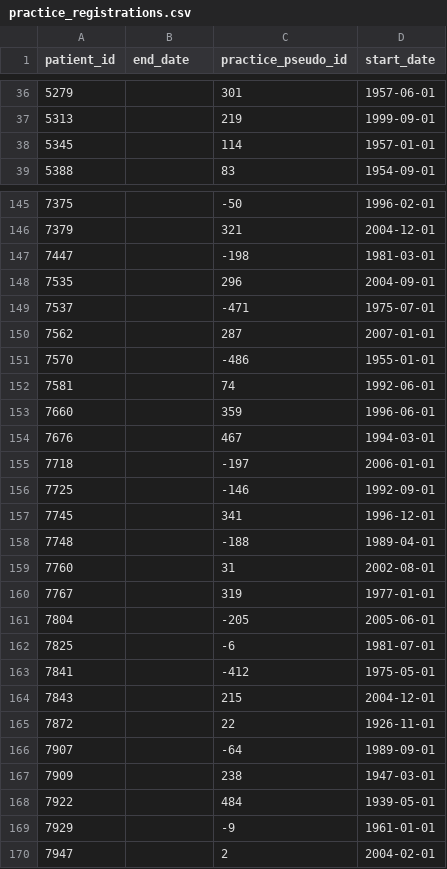
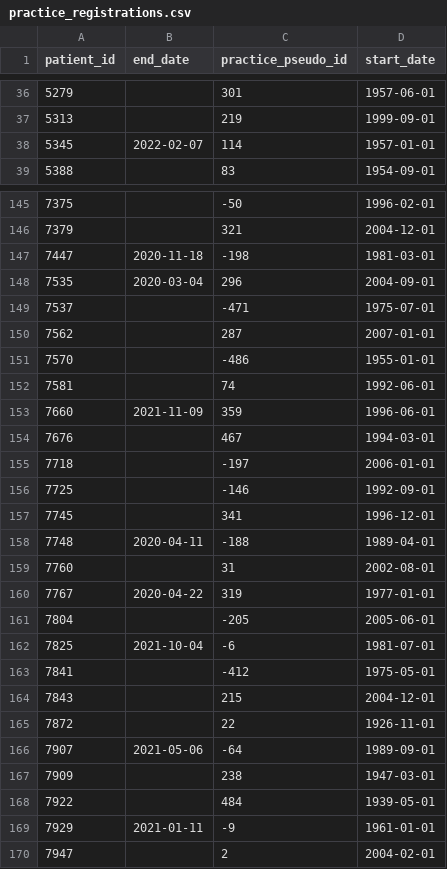
Before and after one commit to opensafely/demo_repo, a CSV file: dummy_tables/practice_registrations.csv, drawn as a sheet; only a part is shown, gaps mark what is left out; the diff covers the shown part only.

```diff
--- a/dummy_tables/practice_registrations.csv
+++ b/dummy_tables/practice_registrations.csv
@@ -37,3 +37,3 @@ patient_id,end_date,practice_pseudo_id,start_date
 5313,,219,1999-09-01
-5345,,114,1957-01-01
+5345,2022-02-07,114,1957-01-01
 5388,,83,1954-09-01
@@ -146,4 +146,4 @@ patient_id,end_date,practice_pseudo_id,start_date
 7379,,321,2004-12-01
-7447,,-198,1981-03-01
-7535,,296,2004-09-01
+7447,2020-11-18,-198,1981-03-01
+7535,2020-03-04,296,2004-09-01
 7537,,-471,1975-07-01
@@ -152,3 +152,3 @@ patient_id,end_date,practice_pseudo_id,start_date
 7581,,74,1992-06-01
-7660,,359,1996-06-01
+7660,2021-11-09,359,1996-06-01
 7676,,467,1994-03-01
@@ -157,7 +157,7 @@ patient_id,end_date,practice_pseudo_id,start_date
 7745,,341,1996-12-01
-7748,,-188,1989-04-01
+7748,2020-04-11,-188,1989-04-01
 7760,,31,2002-08-01
-7767,,319,1977-01-01
+7767,2020-04-22,319,1977-01-01
 7804,,-205,2005-06-01
-7825,,-6,1981-07-01
+7825,2021-10-04,-6,1981-07-01
 7841,,-412,1975-05-01
@@ -165,6 +165,6 @@ patient_id,end_date,practice_pseudo_id,start_date
 7872,,22,1926-11-01
-7907,,-64,1989-09-01
+7907,2021-05-06,-64,1989-09-01
 7909,,238,1947-03-01
 7922,,484,1939-05-01
-7929,,-9,1961-01-01
+7929,2021-01-11,-9,1961-01-01
 7947,,2,2004-02-01
```
Also changed, not shown: 41 edited cells elsewhere in this file, 1 other file.
